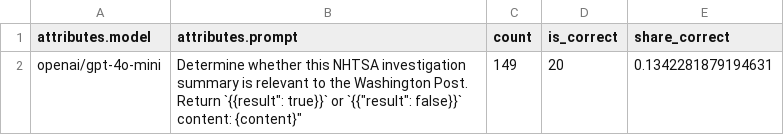
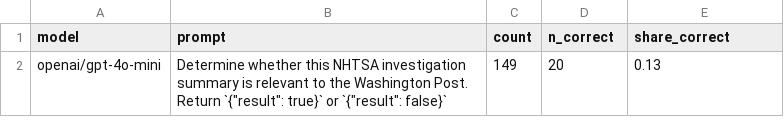
Before and after one commit to kevinschaul/llm-evals, a CSV file: src/evals/nhtsa-recalls/results/aggregate.csv, drawn as a sheet; only a part is shown; the diff covers the shown part only.

```diff
--- a/src/evals/nhtsa-recalls/results/aggregate.csv
+++ b/src/evals/nhtsa-recalls/results/aggregate.csv
@@ -1,3 +1,2 @@
-attributes.model,attributes.prompt,count,is_correct,share_correct
-openai/gpt-4o-mini,"Determine whether this NHTSA investigation summary is relevant to the Washington Post. Return `{{result"": true}}` or `{{""result"": false}}`
-content: {content}""",149,20,0.1342281879194631
+model,prompt,count,n_correct,share_correct
+openai/gpt-4o-mini,"Determine whether this NHTSA investigation summary is relevant to the Washington Post. Return `{""result"": true}` or `{""result"": false}`",149,20,0.13
```
Also changed, not shown: 1 added row and 2 removed rows elsewhere in this file, src/evals/article-tracking-trump/results/aggregate.csv, src/evals/political-fundraising-emails/results/aggregate.csv, 8 other files.
